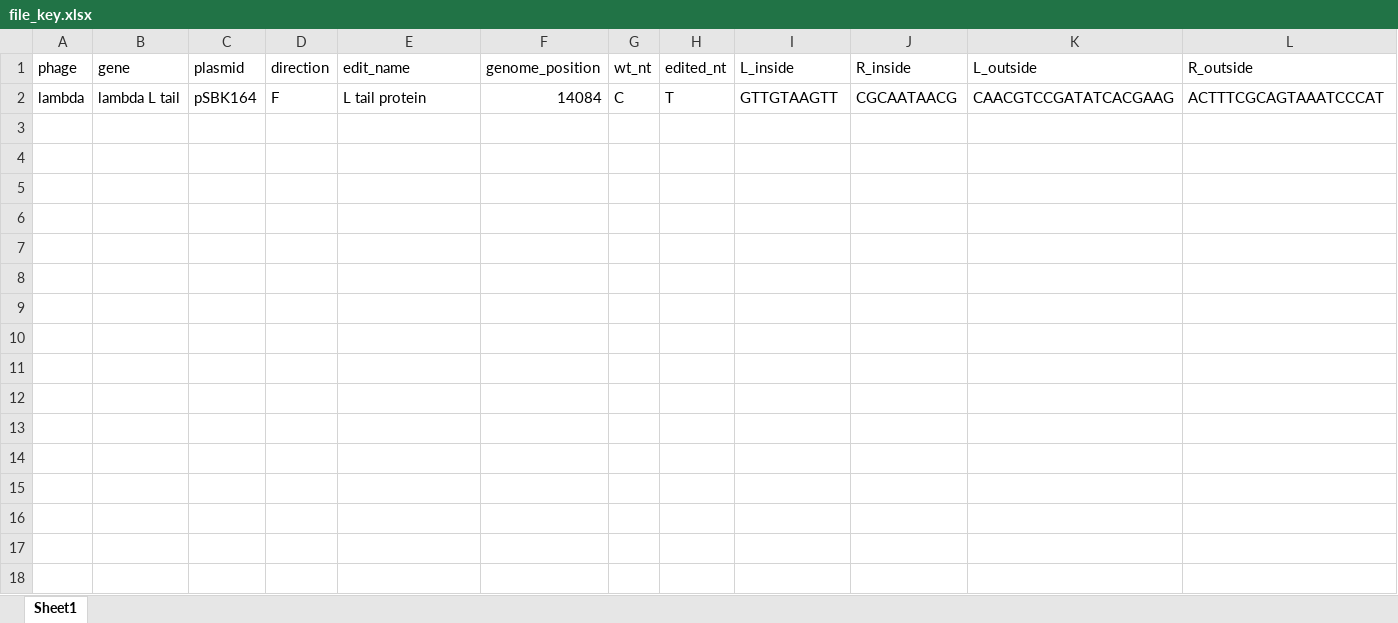
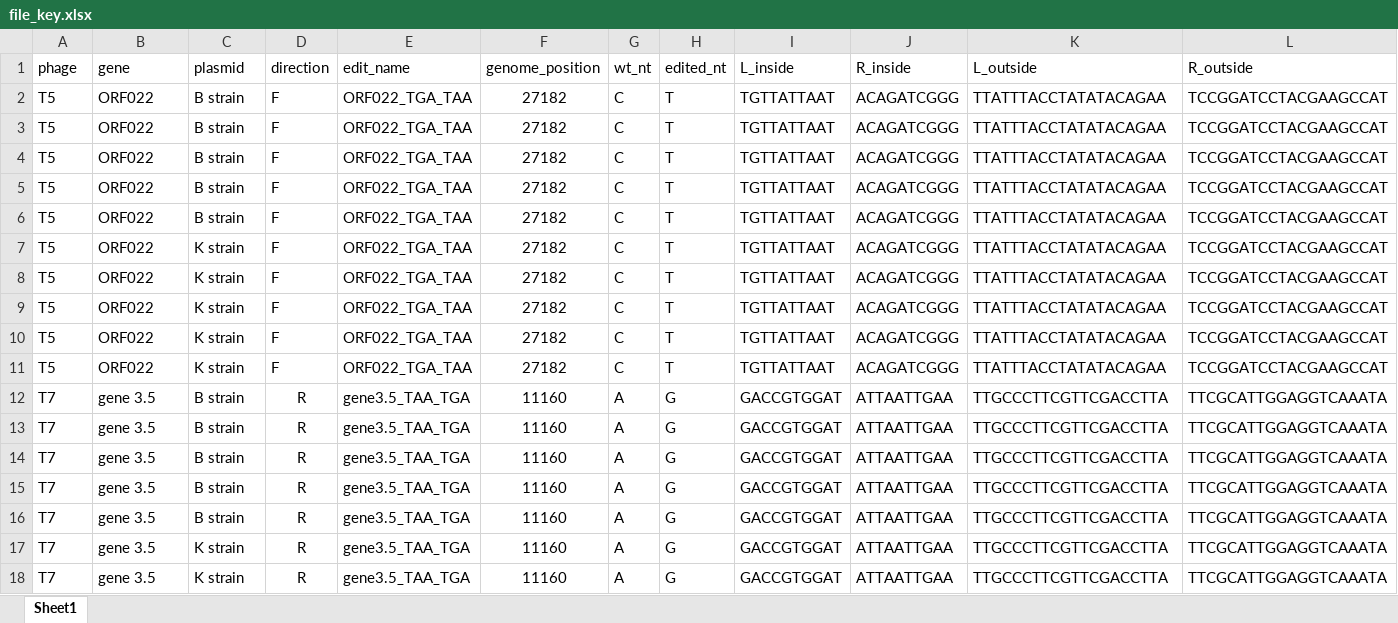
Before and after one commit to Shipman-Lab/Multiplexed_Phage_Recombitrons, an Excel workbook: file_key.xlsx, sheet Sheet1, drawn as a sheet; only a part is shown; values as stored, in another font and other column widths than the file's, no borders; removed rows and columns are numbered as before the commit, all else as after; rows hold the shown columns only; the diff covers the shown part only; the diff names each change by its address in the sheet, - before the commit and + after, or states it on an @@ line.

```diff
--- a/file_key.xlsx (sheet Sheet1)
+++ b/file_key.xlsx (sheet Sheet1)
-row 2: lambda | lambda L tail | pSBK164 | F | L tail protein | 14084 | C | T | GTTGTAAGTT | CGCAATAACG | CAACGTCCGATATCACGAAG | ACTTTCGCAGTAAATCCCAT
+row 2: T5 | ORF022 | B strain | F | ORF022_TGA_TAA | 27182 | C | T | TGTTATTAAT | ACAGATCGGG | TTATTTACCTATATACAGAA | TCCGGATCCTACGAAGCCAT
+row 3: T5 | ORF022 | B strain | F | ORF022_TGA_TAA | 27182 | C | T | TGTTATTAAT | ACAGATCGGG | TTATTTACCTATATACAGAA | TCCGGATCCTACGAAGCCAT
+row 4: T5 | ORF022 | B strain | F | ORF022_TGA_TAA | 27182 | C | T | TGTTATTAAT | ACAGATCGGG | TTATTTACCTATATACAGAA | TCCGGATCCTACGAAGCCAT
+row 5: T5 | ORF022 | B strain | F | ORF022_TGA_TAA | 27182 | C | T | TGTTATTAAT | ACAGATCGGG | TTATTTACCTATATACAGAA | TCCGGATCCTACGAAGCCAT
+row 6: T5 | ORF022 | B strain | F | ORF022_TGA_TAA | 27182 | C | T | TGTTATTAAT | ACAGATCGGG | TTATTTACCTATATACAGAA | TCCGGATCCTACGAAGCCAT
+row 7: T5 | ORF022 | K strain | F | ORF022_TGA_TAA | 27182 | C | T | TGTTATTAAT | ACAGATCGGG | TTATTTACCTATATACAGAA | TCCGGATCCTACGAAGCCAT
+row 8: T5 | ORF022 | K strain | F | ORF022_TGA_TAA | 27182 | C | T | TGTTATTAAT | ACAGATCGGG | TTATTTACCTATATACAGAA | TCCGGATCCTACGAAGCCAT
+row 9: T5 | ORF022 | K strain | F | ORF022_TGA_TAA | 27182 | C | T | TGTTATTAAT | ACAGATCGGG | TTATTTACCTATATACAGAA | TCCGGATCCTACGAAGCCAT
+row 10: T5 | ORF022 | K strain | F | ORF022_TGA_TAA | 27182 | C | T | TGTTATTAAT | ACAGATCGGG | TTATTTACCTATATACAGAA | TCCGGATCCTACGAAGCCAT
+row 11: T5 | ORF022 | K strain | F | ORF022_TGA_TAA | 27182 | C | T | TGTTATTAAT | ACAGATCGGG | TTATTTACCTATATACAGAA | TCCGGATCCTACGAAGCCAT
+row 12: T7 | gene 3.5 | B strain | R | gene3.5_TAA_TGA | 11160 | A | G | GACCGTGGAT | ATTAATTGAA | TTGCCCTTCGTTCGACCTTA | TTCGCATTGGAGGTCAAATA
+row 13: T7 | gene 3.5 | B strain | R | gene3.5_TAA_TGA | 11160 | A | G | GACCGTGGAT | ATTAATTGAA | TTGCCCTTCGTTCGACCTTA | TTCGCATTGGAGGTCAAATA
+row 14: T7 | gene 3.5 | B strain | R | gene3.5_TAA_TGA | 11160 | A | G | GACCGTGGAT | ATTAATTGAA | TTGCCCTTCGTTCGACCTTA | TTCGCATTGGAGGTCAAATA
+row 15: T7 | gene 3.5 | B strain | R | gene3.5_TAA_TGA | 11160 | A | G | GACCGTGGAT | ATTAATTGAA | TTGCCCTTCGTTCGACCTTA | TTCGCATTGGAGGTCAAATA
+row 16: T7 | gene 3.5 | B strain | R | gene3.5_TAA_TGA | 11160 | A | G | GACCGTGGAT | ATTAATTGAA | TTGCCCTTCGTTCGACCTTA | TTCGCATTGGAGGTCAAATA
+row 17: T7 | gene 3.5 | K strain | R | gene3.5_TAA_TGA | 11160 | A | G | GACCGTGGAT | ATTAATTGAA | TTGCCCTTCGTTCGACCTTA | TTCGCATTGGAGGTCAAATA
+row 18: T7 | gene 3.5 | K strain | R | gene3.5_TAA_TGA | 11160 | A | G | GACCGTGGAT | ATTAATTGAA | TTGCCCTTCGTTCGACCTTA | TTCGCATTGGAGGTCAAATA
```
Also changed, not shown: 3 added rows elsewhere in this sheet, 1 other file.
